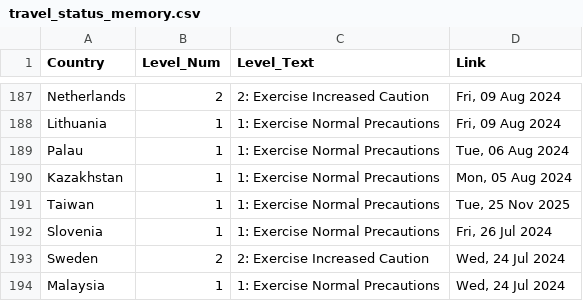
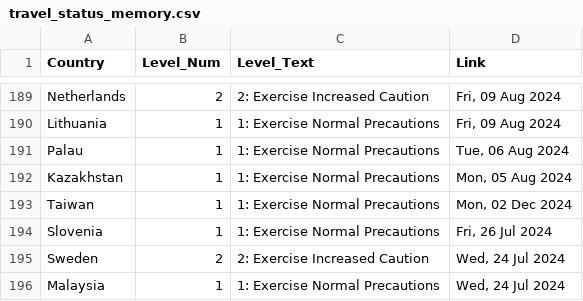
Before and after one commit to hyselee09-stack/ai-consul-bot, a CSV file: travel_status_memory.csv, drawn as a sheet; only a part is shown, gaps mark what is left out; the diff covers the shown part only.

```diff
--- a/travel_status_memory.csv
+++ b/travel_status_memory.csv
@@ -190,3 +192,3 @@ Palau,1,1: Exercise Normal Precautions,"Tue, 06 Aug 2024"
 Kazakhstan,1,1: Exercise Normal Precautions,"Mon, 05 Aug 2024"
-Taiwan,1,1: Exercise Normal Precautions,"Tue, 25 Nov 2025"
+Taiwan,1,1: Exercise Normal Precautions,"Mon, 02 Dec 2024"
 Slovenia,1,1: Exercise Normal Precautions,"Fri, 26 Jul 2024"
```
Also changed, not shown: 2 added rows and 5 edited cells elsewhere in this file.
